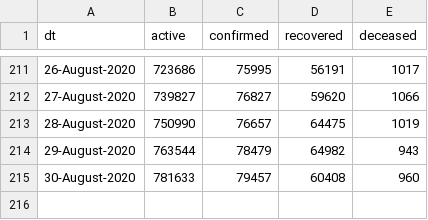
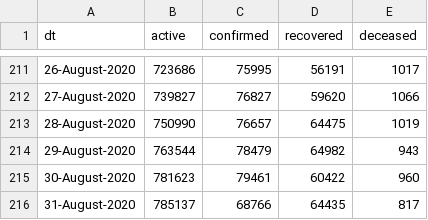
Before and after one commit to vsbabu/covid19_fb_ts, a CSV file: daily.csv, drawn as a sheet; only a part is shown, gaps mark what is left out.

```diff
--- a/daily.csv
+++ b/daily.csv
@@ -214,2 +214,3 @@ dt,active,confirmed,recovered,deceased
 29-August-2020,763544,78479,64982,943
-30-August-2020,781633,79457,60408,960
+30-August-2020,781623,79461,60422,960
+31-August-2020,785137,68766,64435,817
```
Also changed, not shown: ka.csv, kl.csv, 39 other files.
